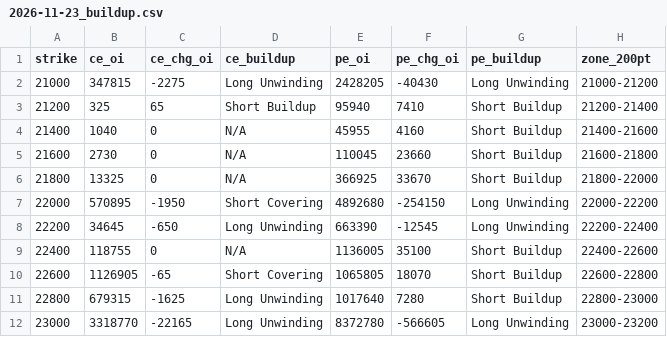
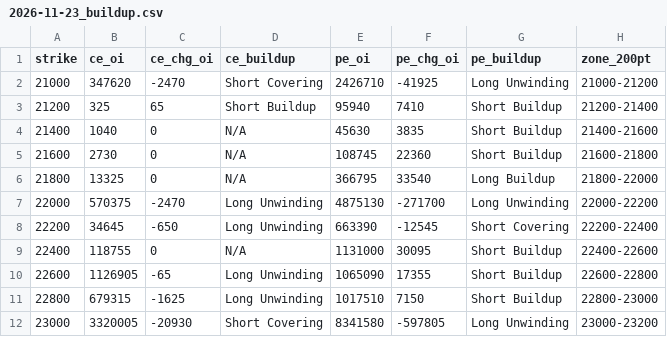
Before and after one commit to ddtambe/Nifty50_Options, a CSV file: data/2026-11-18/2026-11-23_buildup.csv, drawn as a sheet; only a part is shown; the diff covers the shown part only.

```diff
--- a/data/2026-11-18/2026-11-23_buildup.csv
+++ b/data/2026-11-18/2026-11-23_buildup.csv
@@ -1,12 +1,12 @@
 strike,ce_oi,ce_chg_oi,ce_buildup,pe_oi,pe_chg_oi,pe_buildup,zone_200pt
-21000,347815,-2275,Long Unwinding,2428205,-40430,Long Unwinding,21000-21200
+21000,347620,-2470,Short Covering,2426710,-41925,Long Unwinding,21000-21200
 21200,325,65,Short Buildup,95940,7410,Short Buildup,21200-21400
-21400,1040,0,N/A,45955,4160,Short Buildup,21400-21600
-21600,2730,0,N/A,110045,23660,Short Buildup,21600-21800
-21800,13325,0,N/A,366925,33670,Short Buildup,21800-22000
-22000,570895,-1950,Short Covering,4892680,-254150,Long Unwinding,22000-22200
-22200,34645,-650,Long Unwinding,663390,-12545,Long Unwinding,22200-22400
-22400,118755,0,N/A,1136005,35100,Short Buildup,22400-22600
-22600,1126905,-65,Short Covering,1065805,18070,Short Buildup,22600-22800
-22800,679315,-1625,Long Unwinding,1017640,7280,Short Buildup,22800-23000
-23000,3318770,-22165,Long Unwinding,8372780,-566605,Long Unwinding,23000-23200
+21400,1040,0,N/A,45630,3835,Short Buildup,21400-21600
+21600,2730,0,N/A,108745,22360,Short Buildup,21600-21800
+21800,13325,0,N/A,366795,33540,Long Buildup,21800-22000
+22000,570375,-2470,Long Unwinding,4875130,-271700,Long Unwinding,22000-22200
+22200,34645,-650,Long Unwinding,663390,-12545,Short Covering,22200-22400
+22400,118755,0,N/A,1131000,30095,Short Buildup,22400-22600
+22600,1126905,-65,Long Unwinding,1065090,17355,Short Buildup,22600-22800
+22800,679315,-1625,Long Unwinding,1017510,7150,Short Buildup,22800-23000
+23000,3320005,-20930,Short Covering,8341580,-597805,Long Unwinding,23000-23200
```
Also changed, not shown: 109 edited cells elsewhere in this file, data/2026-11-18/2026-11-23_raw.csv, data/2026-11-18/2026-12-01_buildup.csv, 4 other files.
